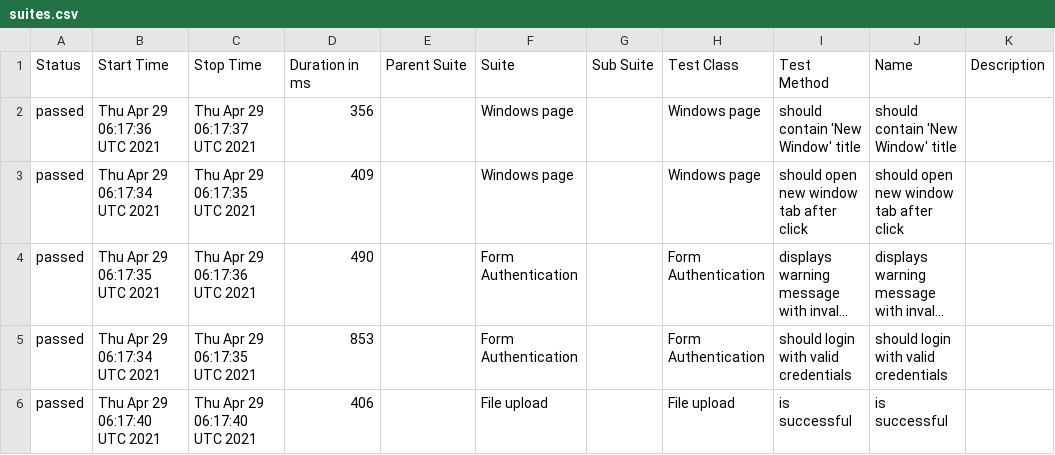
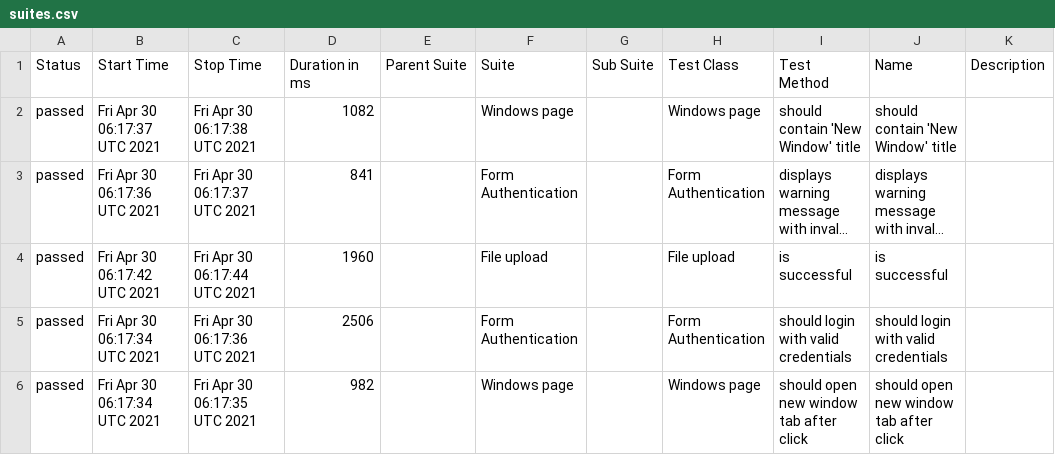
Before and after one commit to isandratskiy/webdriverio5-typescript-draft, a CSV file: data/suites.csv, drawn as a sheet; long unchanged cells end in …; removed rows and columns are numbered as before the commit, all else as after; the diff names each change by its address in the sheet, - before the commit and + after, or states it on an @@ line.

```diff
--- a/data/suites.csv
+++ b/data/suites.csv
-B2 (Start Time): Thu Apr 29 06:17:36 UTC 2021
+B2 (Start Time): Fri Apr 30 06:17:37 UTC 2021
-C2 (Stop Time): Thu Apr 29 06:17:37 UTC 2021
+C2 (Stop Time): Fri Apr 30 06:17:38 UTC 2021
-D2 (Duration in ms): 356
+D2 (Duration in ms): 1082
-row 3: passed | Thu Apr 29 06:17:34 UTC 2021 | Thu Apr 29 06:17:35 UTC 2021 | 409 |  | Windows page |  | Windows page | should open new window tab after click | should open new window tab after click
-B3 (Start Time): Thu Apr 29 06:17:35 UTC 2021
+B3 (Start Time): Fri Apr 30 06:17:36 UTC 2021
-C3 (Stop Time): Thu Apr 29 06:17:36 UTC 2021
+C3 (Stop Time): Fri Apr 30 06:17:37 UTC 2021
-D3 (Duration in ms): 490
+D3 (Duration in ms): 841
+row 4: passed | Fri Apr 30 06:17:42 UTC 2021 | Fri Apr 30 06:17:44 UTC 2021 | 1960 |  | File upload |  | File upload | is successful | is successful
-B5 (Start Time): Thu Apr 29 06:17:34 UTC 2021
+B5 (Start Time): Fri Apr 30 06:17:34 UTC 2021
-C5 (Stop Time): Thu Apr 29 06:17:35 UTC 2021
+C5 (Stop Time): Fri Apr 30 06:17:36 UTC 2021
-D5 (Duration in ms): 853
+D5 (Duration in ms): 2506
-B6 (Start Time): Thu Apr 29 06:17:40 UTC 2021
+B6 (Start Time): Fri Apr 30 06:17:34 UTC 2021
-C6 (Stop Time): Thu Apr 29 06:17:40 UTC 2021
+C6 (Stop Time): Fri Apr 30 06:17:35 UTC 2021
-D6 (Duration in ms): 406
+D6 (Duration in ms): 982
-F6 (Suite): File upload
+F6 (Suite): Windows page
-H6 (Test Class): File upload
+H6 (Test Class): Windows page
-I6 (Test Method): is successful
+I6 (Test Method): should open new window tab after click
-J6 (Name): is successful
+J6 (Name): should open new window tab after click
```
Also changed, not shown: 20 other files.
